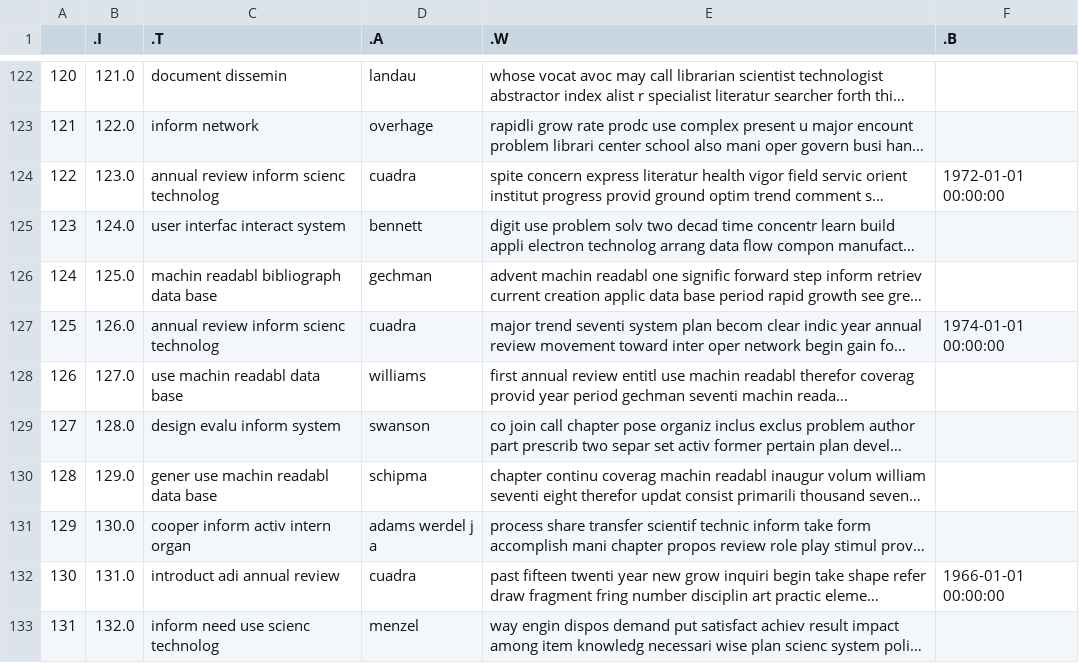
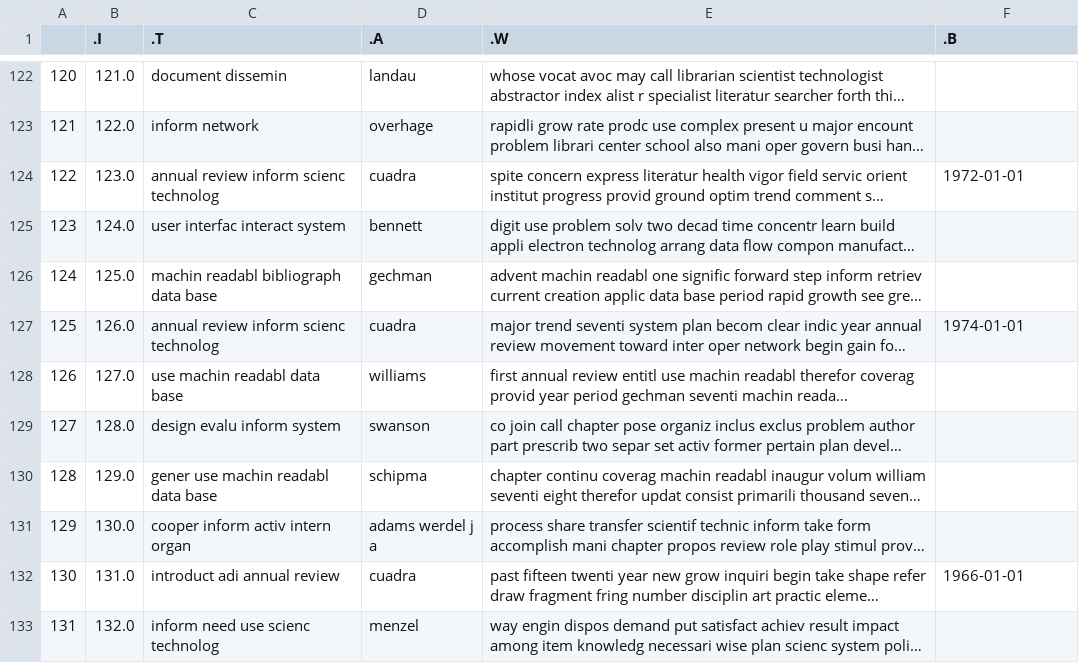
Before and after one commit to sahersoufan/IRProject, a CSV file: system/modules/data/preprocessedCisiData.csv, drawn as a sheet; only a part is shown, gaps mark what is left out; long unchanged cells end in …; the diff covers the shown part only; the diff names each change by its address in the sheet, - before the commit and + after, or states it on an @@ line.

```diff
--- a/system/modules/data/preprocessedCisiData.csv
+++ b/system/modules/data/preprocessedCisiData.csv
-F124 (.B): 1972-01-01 00:00:00
+F124 (.B): 1972-01-01
-F127 (.B): 1974-01-01 00:00:00
+F127 (.B): 1974-01-01
-F132 (.B): 1966-01-01 00:00:00
+F132 (.B): 1966-01-01
```
Also changed, not shown: 18 edited cells elsewhere in this file, system/modules/data/preprocessedCisiQueryWE.csv, 6 other files.
